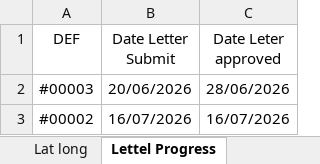
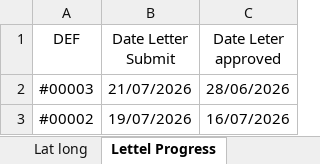
Before and after one commit to MON6879/tni-sitedown-relay, an Excel workbook: scratch/sheet_refuel.xlsx, sheet Lettel Progress, drawn as a sheet; values as stored, in another font and other column widths than the file's, no borders; charts and pictures not drawn; the diff names each change by its address in the sheet, - before the commit and + after, or states it on an @@ line.

```diff
--- a/scratch/sheet_refuel.xlsx (sheet Lettel Progress)
+++ b/scratch/sheet_refuel.xlsx (sheet Lettel Progress)
-B2 (Date Letter Submit): 20/06/2026
+B2 (Date Letter Submit): 21/07/2026
-B3 (Date Letter Submit): 16/07/2026
+B3 (Date Letter Submit): 19/07/2026
```
Also changed, not shown: sheet Need Refuel, sheet Refueled, sheet Plan refuel, sheet Telegram ID, sheet FT follow monitor, sheet Team request, 3 other files.
